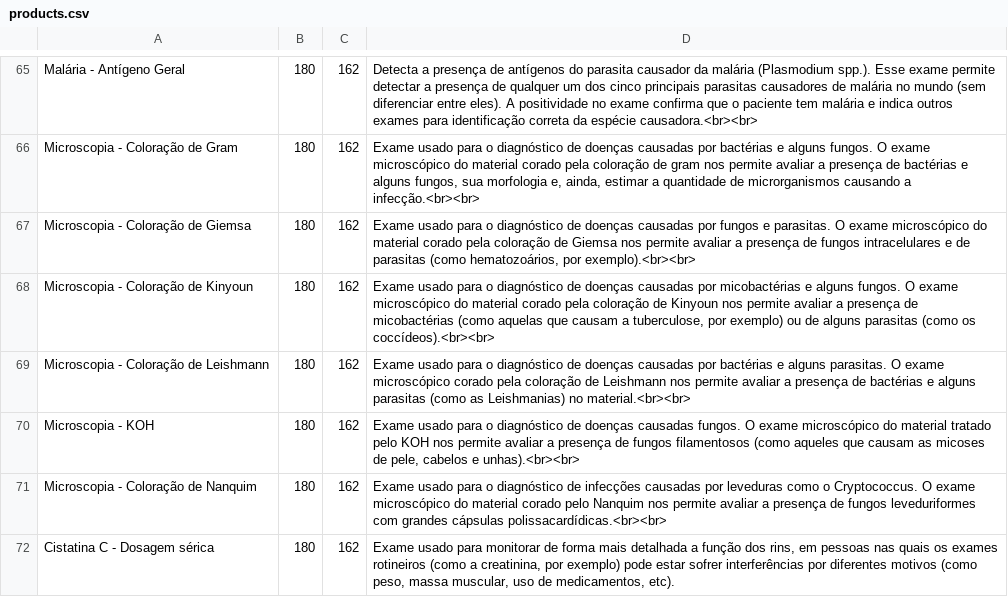
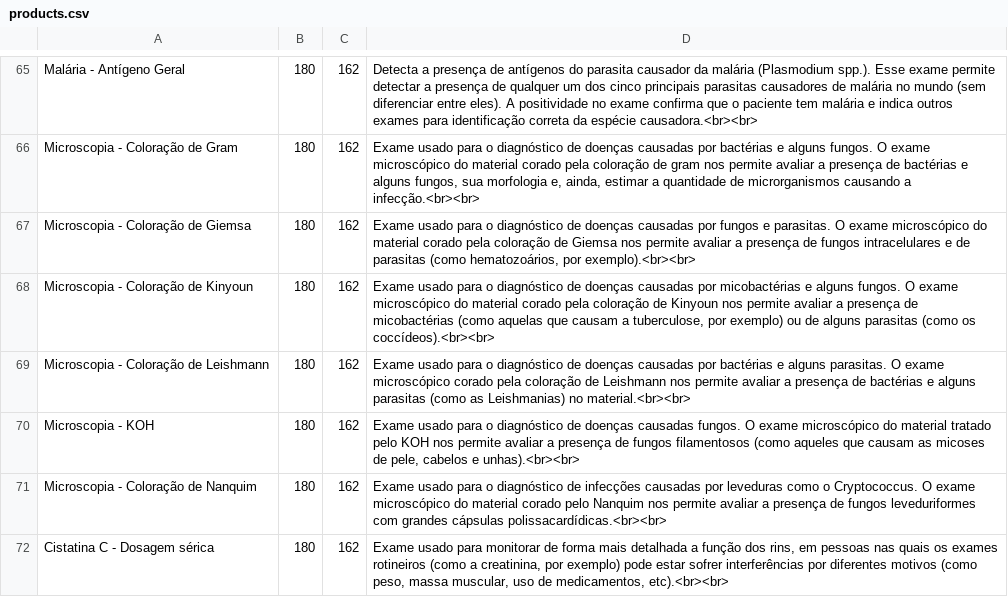
Before and after one commit to doutorleandromendes/exames, a CSV file: products.csv, drawn as a sheet; only a part is shown, gaps mark what is left out.

Commit message:
products.csv

```diff
--- a/products.csv
+++ b/products.csv
@@ -71,2 +71,2 @@ Microscopia - KOH;180;162;Exame usado para o diagnóstico de doenças causadas f
 Microscopia - Coloração de Nanquim;180;162;Exame usado para o diagnóstico de infecções causadas por leveduras como o Cryptococcus. O exame microscópico do material corado pelo Nanquim nos permite avaliar a presença de fungos leveduriformes com grandes cápsulas polissacardídicas.<br><br>
-Cistatina C - Dosagem sérica;180;162;Exame usado para monitorar de forma mais detalhada a função dos rins, em pessoas nas quais os exames rotineiros (como a creatinina, por exemplo) pode estar sofrer interferências por diferentes motivos (como peso, massa muscular, uso de medicamentos, etc).
+Cistatina C - Dosagem sérica;180;162;Exame usado para monitorar de forma mais detalhada a função dos rins, em pessoas nas quais os exames rotineiros (como a creatinina, por exemplo) pode estar sofrer interferências por diferentes motivos (como peso, massa muscular, uso de medicamentos, etc).<br><br>
```
